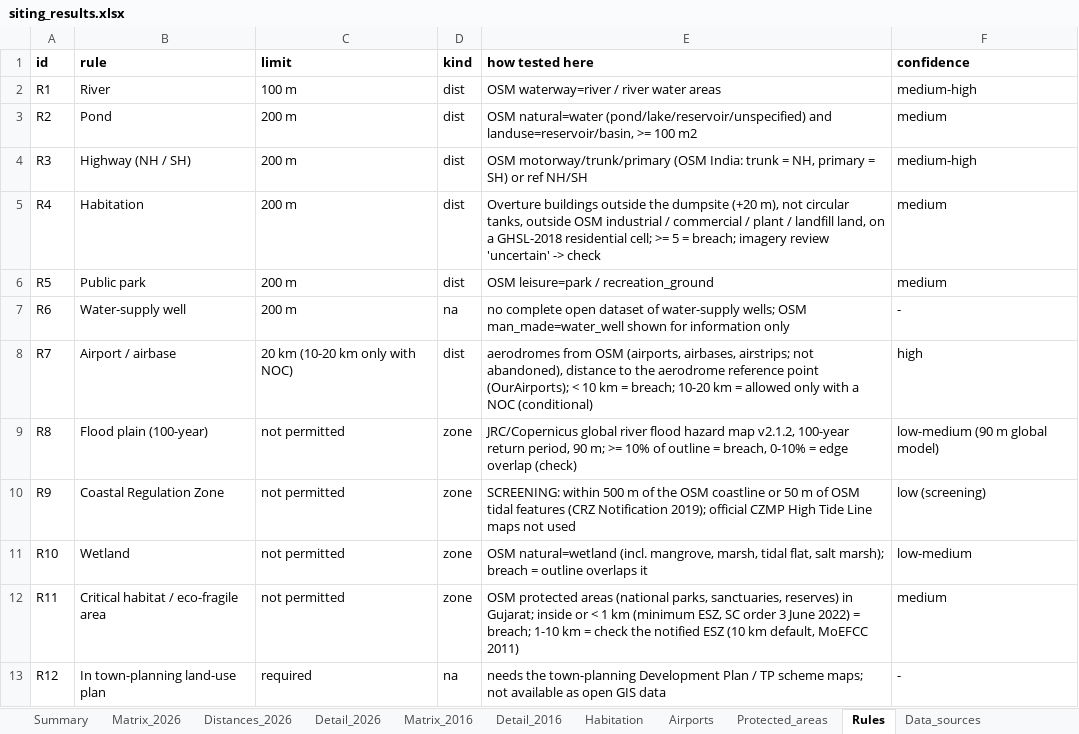
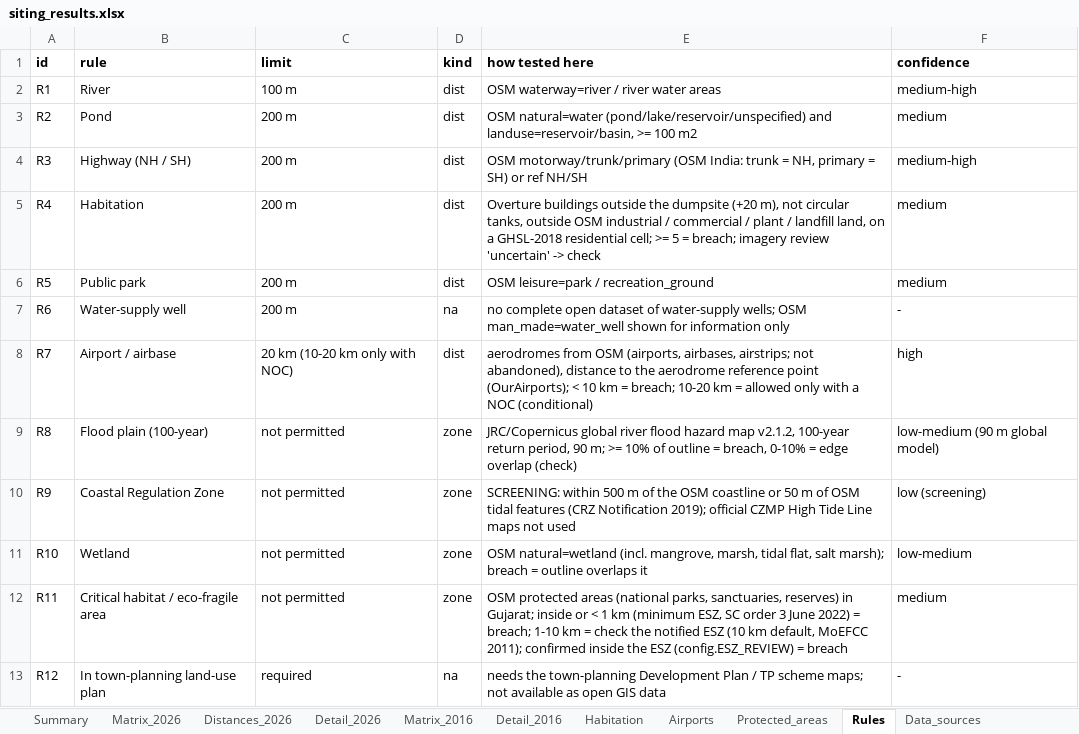
Before and after one commit to wre9-tesh/waste-managment-project-1, an Excel workbook: siting_compliance_26Sep/outputs/tables/siting_results.xlsx, sheet Rules, drawn as a sheet; values as stored, in another font and other column widths than the file's, no borders; the diff names each change by its address in the sheet, - before the commit and + after, or states it on an @@ line.

```diff
--- a/siting_compliance_26Sep/outputs/tables/siting_results.xlsx (sheet Rules)
+++ b/siting_compliance_26Sep/outputs/tables/siting_results.xlsx (sheet Rules)
-E12 (how tested here): …default, MoEFCC 2011)
+E12 (how tested here): …default, MoEFCC 2011); confirmed inside the ESZ (config.ESZ_REVIEW) = breach
```
Also changed, not shown: sheet Detail_2016, sheet Detail_2026, sheet Parameters, sheet Matrix_2016, sheet Matrix_2026, sheet Summary, 45 other files.
